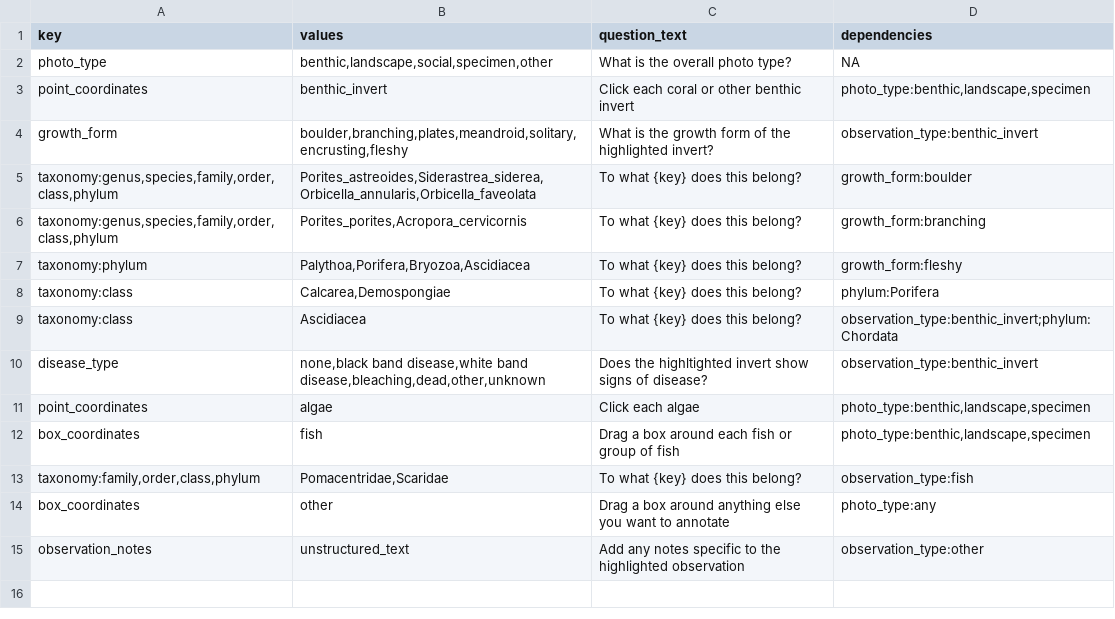
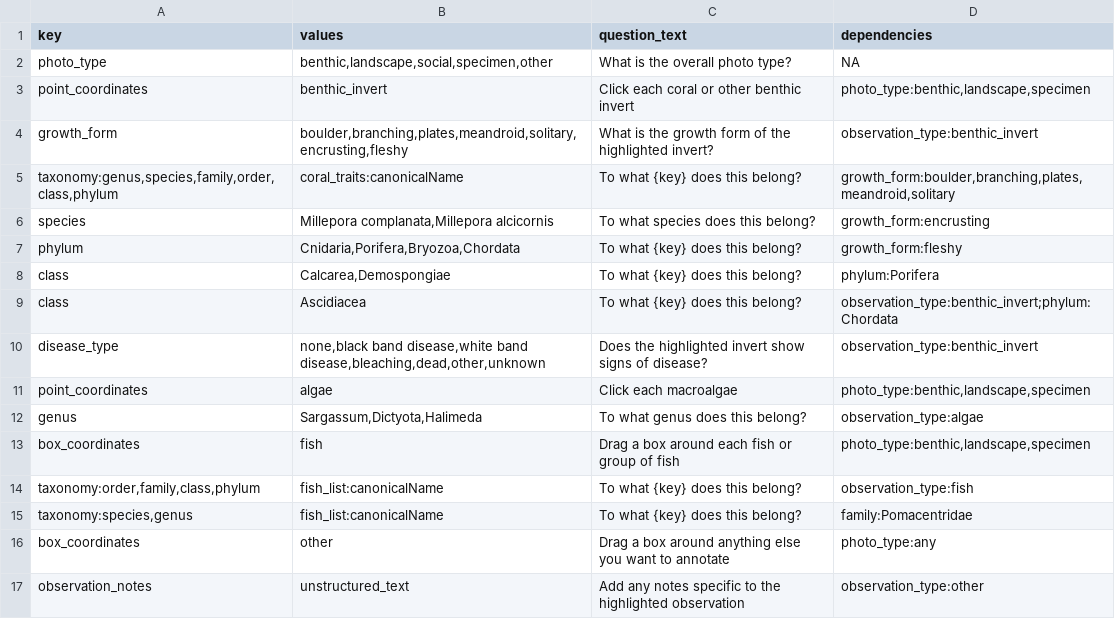
Before and after one commit to McMinds-Lab/USF_Library_Ogden_Collection_resources, a TSV file: shiny_annotation/www/example_prompts.tsv, drawn as a sheet.

Commit message:
read and automatically filter values from external file

```diff
--- a/shiny_annotation/www/example_prompts.tsv
+++ b/shiny_annotation/www/example_prompts.tsv
@@ -4,11 +4,13 @@ point_coordinates	benthic_invert	Click each coral or other benthic invert	photo_
 growth_form	boulder,branching,plates,meandroid,solitary,encrusting,fleshy	What is the growth form of the highlighted invert?	observation_type:benthic_invert
-taxonomy:genus,species,family,order,class,phylum	Porites_astreoides,Siderastrea_siderea,Orbicella_annularis,Orbicella_faveolata	To what {key} does this belong?	growth_form:boulder
-taxonomy:genus,species,family,order,class,phylum	Porites_porites,Acropora_cervicornis	To what {key} does this belong?	growth_form:branching
-taxonomy:phylum	Palythoa,Porifera,Bryozoa,Ascidiacea	To what {key} does this belong?	growth_form:fleshy
-taxonomy:class	Calcarea,Demospongiae	To what {key} does this belong?	phylum:Porifera
-taxonomy:class	Ascidiacea	To what {key} does this belong?	observation_type:benthic_invert;phylum:Chordata
-disease_type	none,black band disease,white band disease,bleaching,dead,other,unknown	Does the highltighted invert show signs of disease?	observation_type:benthic_invert
-point_coordinates	algae	Click each algae	photo_type:benthic,landscape,specimen
+taxonomy:genus,species,family,order,class,phylum	coral_traits:canonicalName	To what {key} does this belong?	growth_form:boulder,branching,plates,meandroid,solitary
+species	Millepora complanata,Millepora alcicornis	To what species does this belong?	growth_form:encrusting
+phylum	Cnidaria,Porifera,Bryozoa,Chordata	To what {key} does this belong?	growth_form:fleshy
+class	Calcarea,Demospongiae	To what {key} does this belong?	phylum:Porifera
+class	Ascidiacea	To what {key} does this belong?	observation_type:benthic_invert;phylum:Chordata
+disease_type	none,black band disease,white band disease,bleaching,dead,other,unknown	Does the highlighted invert show signs of disease?	observation_type:benthic_invert
+point_coordinates	algae	Click each macroalgae	photo_type:benthic,landscape,specimen
+genus	Sargassum,Dictyota,Halimeda	To what genus does this belong?	observation_type:algae
 box_coordinates	fish	Drag a box around each fish or group of fish	photo_type:benthic,landscape,specimen
-taxonomy:family,order,class,phylum	Pomacentridae,Scaridae	To what {key} does this belong?	observation_type:fish
+taxonomy:order,family,class,phylum	fish_list:canonicalName	To what {key} does this belong?	observation_type:fish
+taxonomy:species,genus	fish_list:canonicalName	To what {key} does this belong?	family:Pomacentridae
 box_coordinates	other	Drag a box around anything else you want to annotate	photo_type:any
```
Also changed, not shown: 13 other files.
